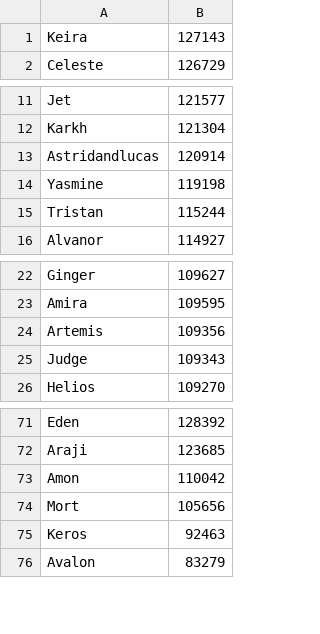
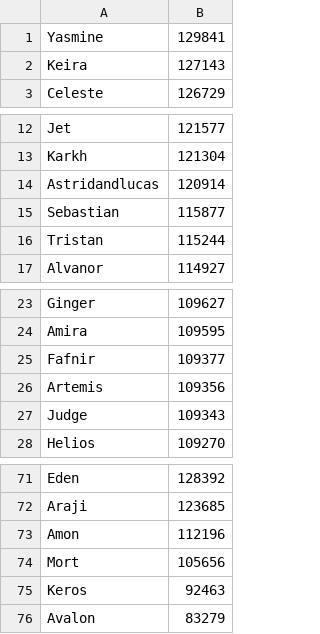
Before and after one commit to jasonwoods-7/HeroWarbot.StatUpdater, a CSV file: hero_stats.csv, drawn as a sheet; only a part is shown, gaps mark what is left out; the diff covers the shown part only.

```diff
--- a/hero_stats.csv
+++ b/hero_stats.csv
@@ -1 +1,2 @@
+Yasmine,129841
 Keira,127143
@@ -13,3 +14,3 @@ Karkh,121304
 Astridandlucas,120914
-Yasmine,119198
+Sebastian,115877
 Tristan,115244
@@ -23,2 +24,3 @@ Ginger,109627
 Amira,109595
+Fafnir,109377
 Artemis,109356
@@ -72,3 +72,3 @@ Eden,128392
 Araji,123685
-Amon,110042
+Amon,112196
 Mort,105656
```
Also changed, not shown: 4 added rows, 6 removed rows and 5 edited cells elsewhere in this file.
